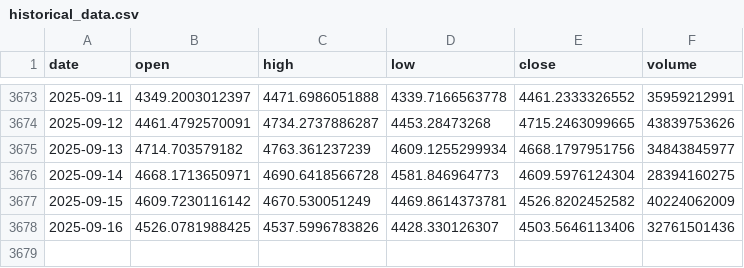
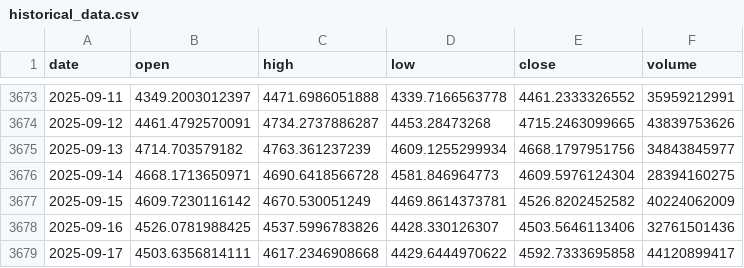
Before and after one commit to LukeGSW/AnalisiCiclica-ETH-USD, a CSV file: data/ETH-USD/historical_data.csv, drawn as a sheet; only a part is shown, gaps mark what is left out; the diff names each change by its address in the sheet, - before the commit and + after, or states it on an @@ line.

```diff
--- a/data/ETH-USD/historical_data.csv
+++ b/data/ETH-USD/historical_data.csv
+row 3679: 2025-09-17 | 4503.6356814111 | 4617.2346908668 | 4429.6444970622 | 4592.7333695858 | 44120899417
```
Also changed, not shown: data/ETH-USD/signals.csv, 3 other files.
